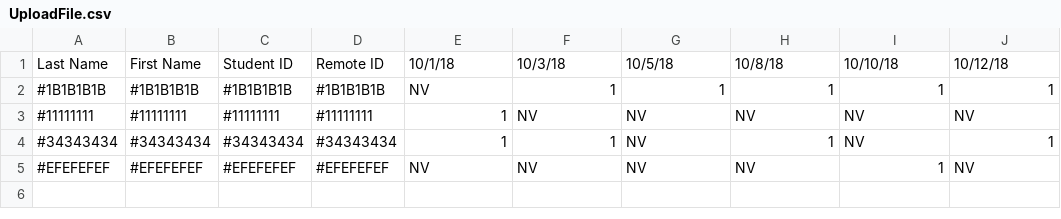
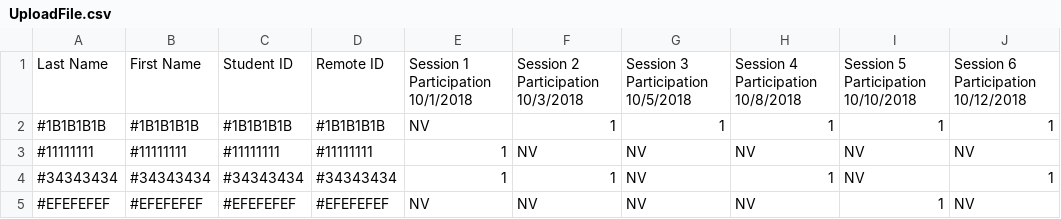
Before and after one commit to BenjaminCosman/gradeReports, a CSV file: examples/data/UploadFile.csv, drawn as a sheet.

```diff
--- a/examples/data/UploadFile.csv
+++ b/examples/data/UploadFile.csv
@@ -1,2 +1,2 @@
-Last Name,First Name,Student ID,Remote ID,10/1/18,10/3/18,10/5/18,10/8/18,10/10/18,10/12/18
+Last Name,First Name,Student ID,Remote ID,Session 1 Participation 10/1/2018,Session 2 Participation 10/3/2018,Session 3 Participation 10/5/2018,Session 4 Participation 10/8/2018,Session 5 Participation 10/10/2018,Session 6 Participation 10/12/2018
 #1B1B1B1B,#1B1B1B1B,#1B1B1B1B,#1B1B1B1B,NV,1,1,1,1,1
```
Also changed, not shown: 4 other files.
